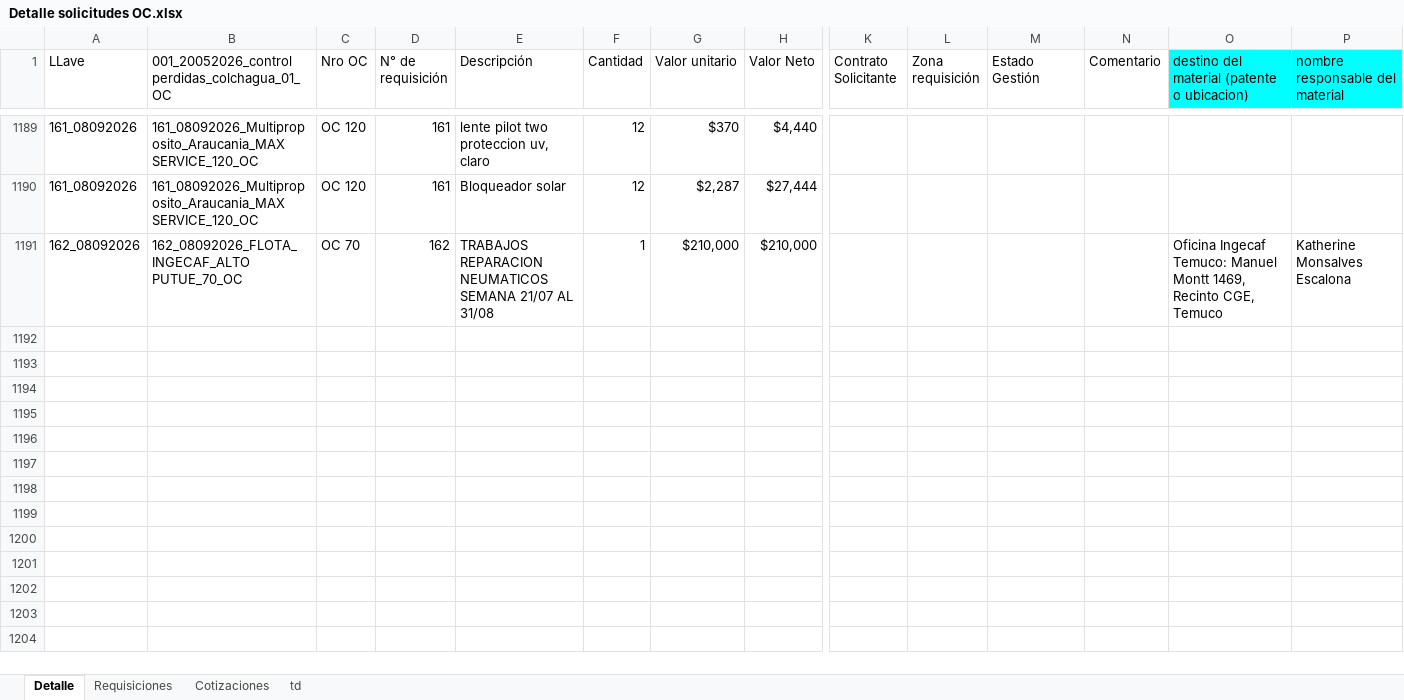
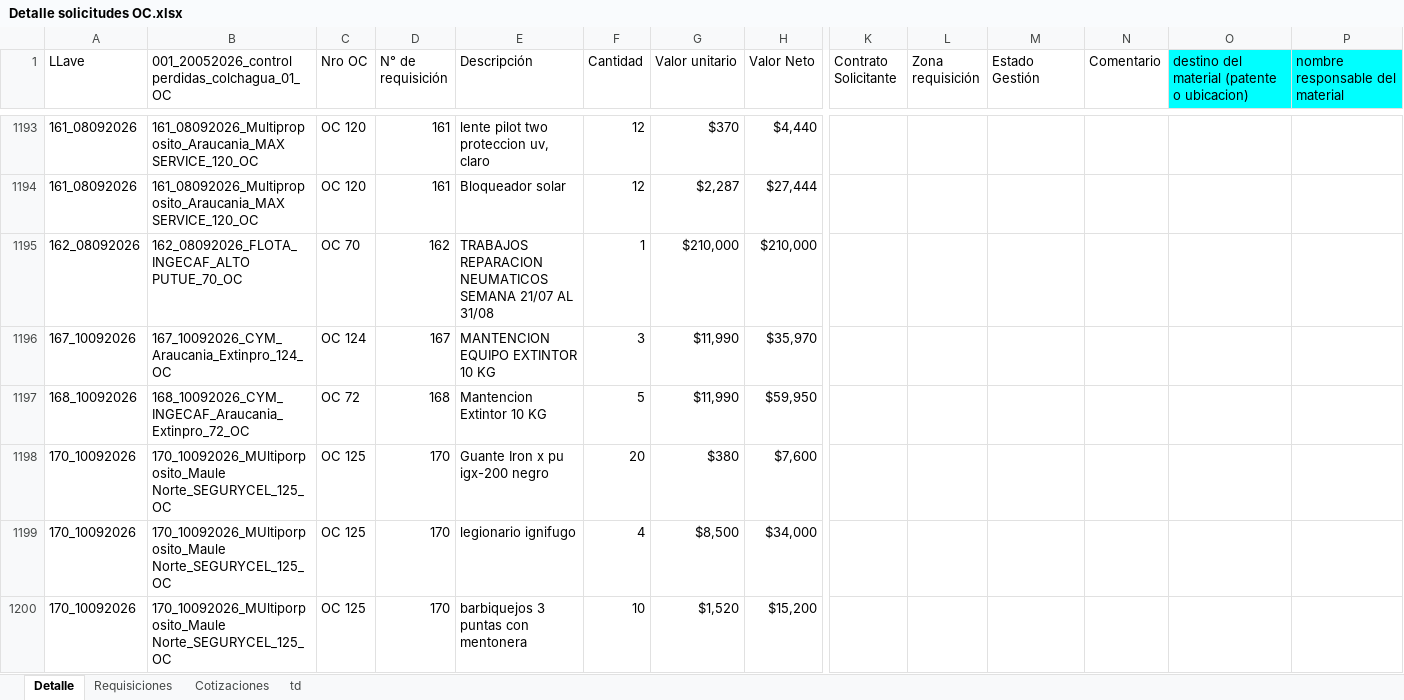
Before and after one commit to RodrigoCay/RequiAA, an Excel workbook: Detalle solicitudes OC.xlsx, sheet Detalle, drawn as a sheet; only a part is shown, gaps mark what is left out; values as stored, in another font and other column widths than the file's, no borders; table styles not drawn; addresses are those after the commit; rows hold the shown columns only; the diff covers the shown part only; the diff names each change by its address in the sheet, - before the commit and + after, or states it on an @@ line.

```diff
--- a/Detalle solicitudes OC.xlsx (sheet Detalle)
+++ b/Detalle solicitudes OC.xlsx (sheet Detalle)
-O1195: Oficina Ingecaf Temuco: Manuel Montt 1469, Recinto CGE, Temuco
+O1195: (empty)
-P1195 (nombre responsable del material): Katherine Monsalves Escalona
+P1195 (nombre responsable del material): (empty)
+row 1196: 167_10092026 | 167_10092026_CYM_Araucania_Extinpro_124_OC | OC 124 | 167 | MANTENCION EQUIPO EXTINTOR 10 KG | 3 | $11,990 | $35,970
+row 1197: 168_10092026 | 168_10092026_CYM_INGECAF_Araucania_Extinpro_72_OC | OC 72 | 168 | Mantencion Extintor 10 KG | 5 | $11,990 | $59,950
+row 1198: 170_10092026 | 170_10092026_MUltiporposito_Maule Norte_SEGURYCEL_125_OC | OC 125 | 170 | Guante Iron x pu igx-200 negro | 20 | $380 | $7,600
+row 1199: 170_10092026 | 170_10092026_MUltiporposito_Maule Norte_SEGURYCEL_125_OC | OC 125 | 170 | legionario ignifugo | 4 | $8,500 | $34,000
+row 1200: 170_10092026 | 170_10092026_MUltiporposito_Maule Norte_SEGURYCEL_125_OC | OC 125 | 170 | barbiquejos 3 puntas con mentonera | 10 | $1,520 | $15,200
```
Also changed, not shown: 10 added rows elsewhere in this sheet, sheet Cotizaciones, sheet Requisiciones, sheet td, Prueba.xlsx.
